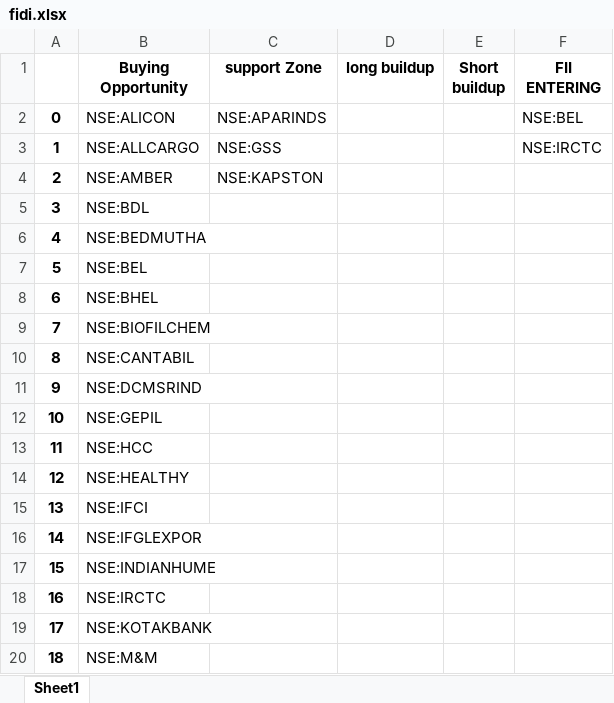
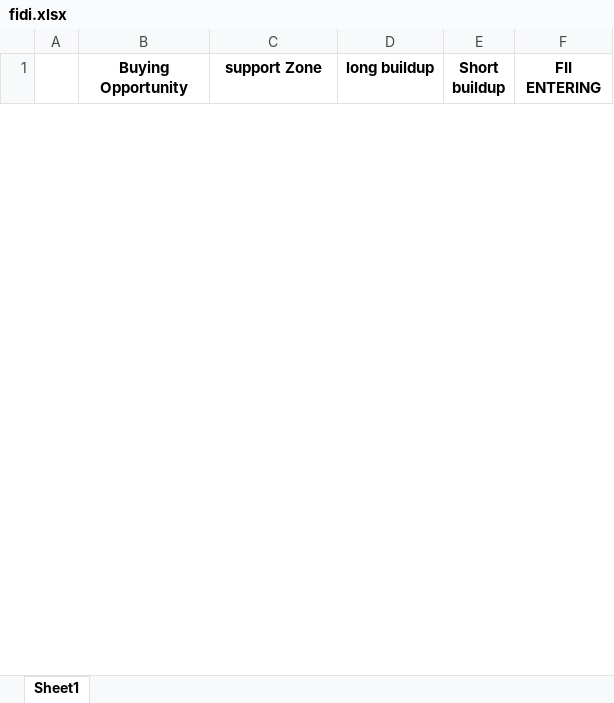
Before and after one commit to amirathor/Story, an Excel workbook: fidi.xlsx, sheet Sheet1, drawn as a sheet; only a part is shown; values as stored, in another font and other column widths than the file's, no borders; removed rows and columns are numbered as before the commit, all else as after; the diff covers the shown part only; the diff names each change by its address in the sheet, - before the commit and + after, or states it on an @@ line.

```diff
--- a/fidi.xlsx (sheet Sheet1)
+++ b/fidi.xlsx (sheet Sheet1)
-row 2: 0 | NSE:ALICON | NSE:APARINDS |  |  | NSE:BEL
-row 3: 1 | NSE:ALLCARGO | NSE:GSS |  |  | NSE:IRCTC
-row 4: 2 | NSE:AMBER | NSE:KAPSTON
-row 5: 3 | NSE:BDL
-row 6: 4 | NSE:BEDMUTHA
-row 7: 5 | NSE:BEL
-row 8: 6 | NSE:BHEL
-row 9: 7 | NSE:BIOFILCHEM
-row 10: 8 | NSE:CANTABIL
-row 11: 9 | NSE:DCMSRIND
-row 12: 10 | NSE:GEPIL
-row 13: 11 | NSE:HCC
-row 14: 12 | NSE:HEALTHY
-row 15: 13 | NSE:IFCI
-row 16: 14 | NSE:IFGLEXPOR
-row 17: 15 | NSE:INDIANHUME
-row 18: 16 | NSE:IRCTC
-row 19: 17 | NSE:KOTAKBANK
-row 20: 18 | NSE:M&M
```
Also changed, not shown: 13 added rows and 11 removed rows elsewhere in this sheet, fii dii.xlsx, 2 other files.
